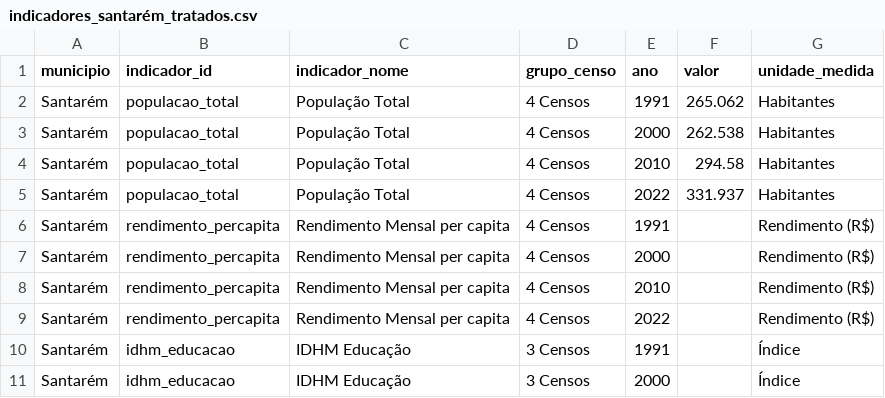
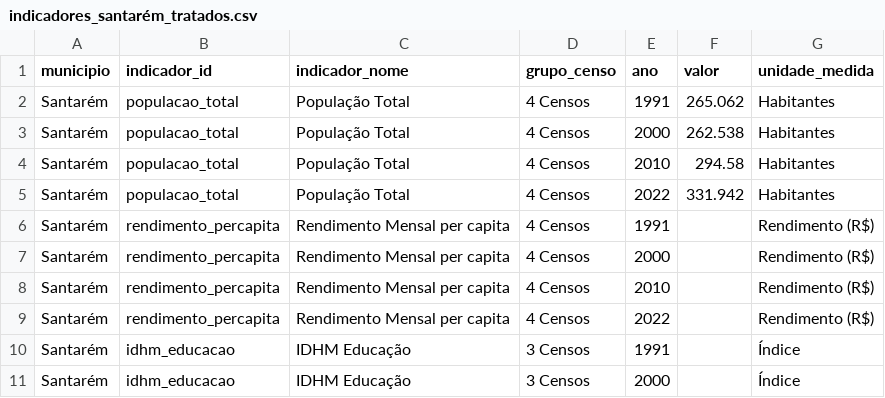
Before and after one commit to LuanLindolfo/tcc, a CSV file: data/indicadores_santarém_tratados.csv, drawn as a sheet; only a part is shown.

Commit message:
feat: dados Santarém — indicadores_santarém_tratados

```diff
--- a/data/indicadores_santarém_tratados.csv
+++ b/data/indicadores_santarém_tratados.csv
@@ -4,3 +4,3 @@ Santarém,populacao_total,População Total,4 Censos,2000,262.538,Habitantes
 Santarém,populacao_total,População Total,4 Censos,2010,294.58,Habitantes
-Santarém,populacao_total,População Total,4 Censos,2022,331.937,Habitantes
+Santarém,populacao_total,População Total,4 Censos,2022,331.942,Habitantes
 Santarém,rendimento_percapita,Rendimento Mensal per capita,4 Censos,1991,,Rendimento (R$)
```
Also changed, not shown: 1 other file.
